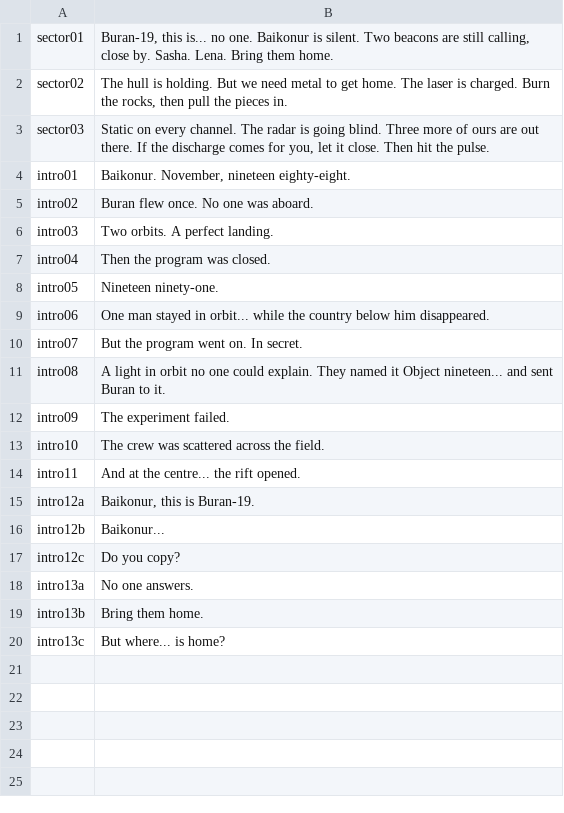
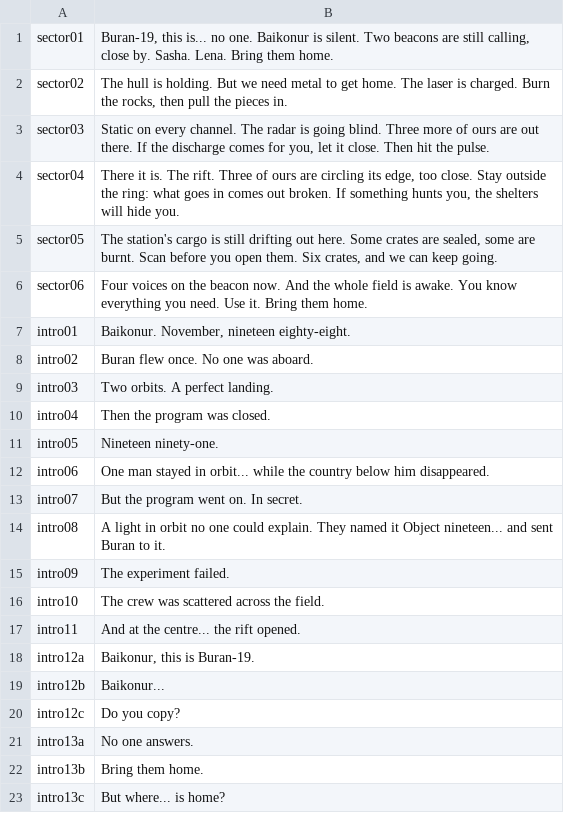
Before and after one commit to soloyes/OpenShuttle, a TSV file: tools/vo/lines.tsv, drawn as a sheet.

```diff
--- a/tools/vo/lines.tsv
+++ b/tools/vo/lines.tsv
@@ -3,2 +3,5 @@ sector02	The hull is holding. But we need metal to get home. The laser is charge
 sector03	Static on every channel. The radar is going blind. Three more of ours are out there. If the discharge comes for you, let it close. Then hit the pulse.
+sector04	There it is. The rift. Three of ours are circling its edge, too close. Stay outside the ring: what goes in comes out broken. If something hunts you, the shelters will hide you.
+sector05	The station's cargo is still drifting out here. Some crates are sealed, some are burnt. Scan before you open them. Six crates, and we can keep going.
+sector06	Four voices on the beacon now. And the whole field is awake. You know everything you need. Use it. Bring them home.
 intro01	Baikonur. November, nineteen eighty-eight.
```
Also changed, not shown: 11 other files.
